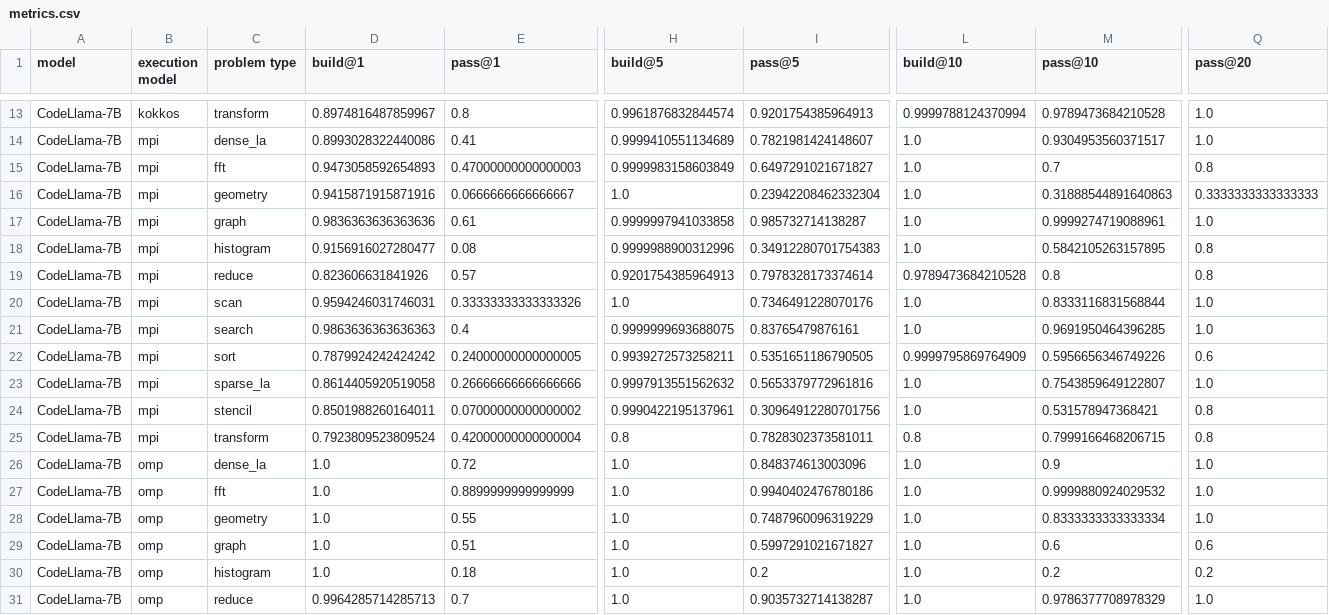
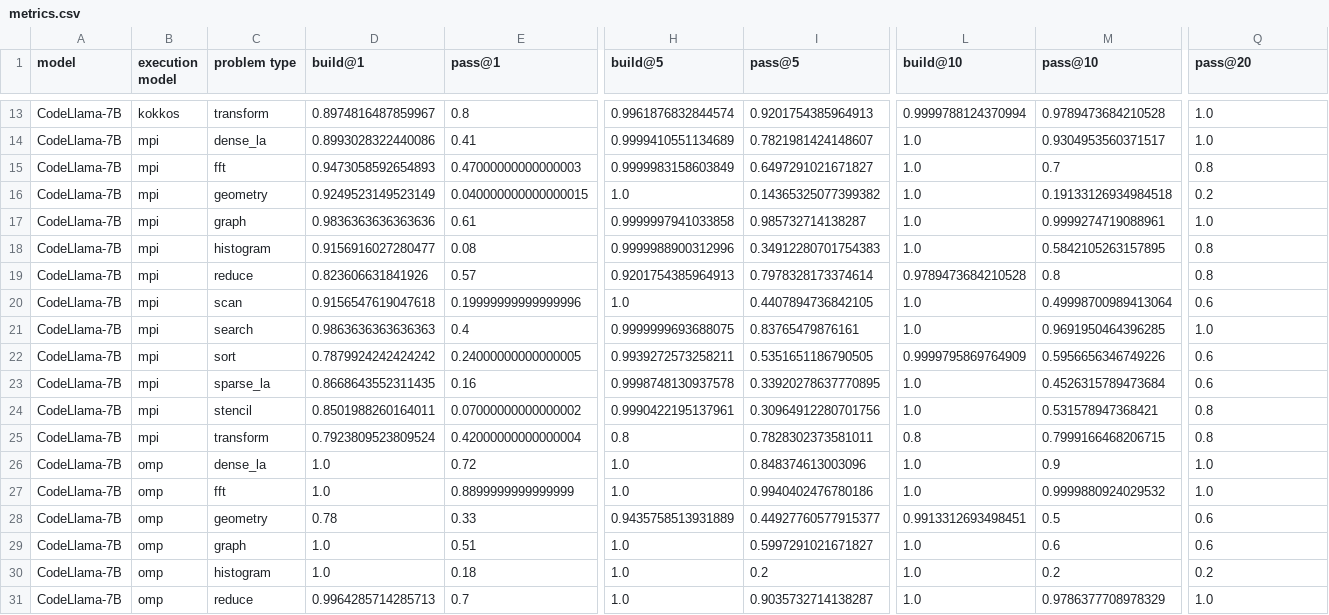
Before and after one commit to parallelcodefoundry/ParEval, a CSV file: results/e65a0dff/codellama-7b-hf_prompted_temp0.2/metrics.csv, drawn as a sheet; only a part is shown, gaps mark what is left out; the diff covers the shown part only; the diff names each change by its address in the sheet, - before the commit and + after, or states it on an @@ line.

```diff
--- a/results/e65a0dff/codellama-7b-hf_prompted_temp0.2/metrics.csv
+++ b/results/e65a0dff/codellama-7b-hf_prompted_temp0.2/metrics.csv
-D16 (build@1): 0.9415871915871916
+D16 (build@1): 0.9249523149523149
-E16 (pass@1): 0.0666666666666667
+E16 (pass@1): 0.040000000000000015
-I16 (pass@5): 0.23942208462332304
+I16 (pass@5): 0.14365325077399382
-M16 (pass@10): 0.31888544891640863
+M16 (pass@10): 0.19133126934984518
-Q16 (pass@20): 0.3333333333333333
+Q16 (pass@20): 0.2
-D20 (build@1): 0.9594246031746031
+D20 (build@1): 0.9156547619047618
-E20 (pass@1): 0.33333333333333326
+E20 (pass@1): 0.19999999999999996
-I20 (pass@5): 0.7346491228070176
+I20 (pass@5): 0.4407894736842105
-M20 (pass@10): 0.8333116831568844
+M20 (pass@10): 0.49998700989413064
-Q20 (pass@20): 1.0
+Q20 (pass@20): 0.6
-D23 (build@1): 0.8614405920519058
+D23 (build@1): 0.8668643552311435
-E23 (pass@1): 0.26666666666666666
+E23 (pass@1): 0.16
-H23 (build@5): 0.9997913551562632
+H23 (build@5): 0.9998748130937578
-I23 (pass@5): 0.5653379772961816
+I23 (pass@5): 0.33920278637770895
-M23 (pass@10): 0.7543859649122807
+M23 (pass@10): 0.4526315789473684
-Q23 (pass@20): 1.0
+Q23 (pass@20): 0.6
-D28 (build@1): 1.0
+D28 (build@1): 0.78
-E28 (pass@1): 0.55
+E28 (pass@1): 0.33
-H28 (build@5): 1.0
+H28 (build@5): 0.9435758513931889
-I28 (pass@5): 0.7487960096319229
+I28 (pass@5): 0.44927760577915377
-L28 (build@10): 1.0
+L28 (build@10): 0.9913312693498451
-M28 (pass@10): 0.8333333333333334
+M28 (pass@10): 0.5
-Q28 (pass@20): 1.0
+Q28 (pass@20): 0.6
```
Also changed, not shown: 1 added row, 1 removed row and 57 edited cells elsewhere in this file, results/e65a0dff/codellama-34b-hf_prompted_temp0.2/metrics.csv, results/e65a0dff/gpt-3.5_temp0.2/metrics.csv, 11 other files.
